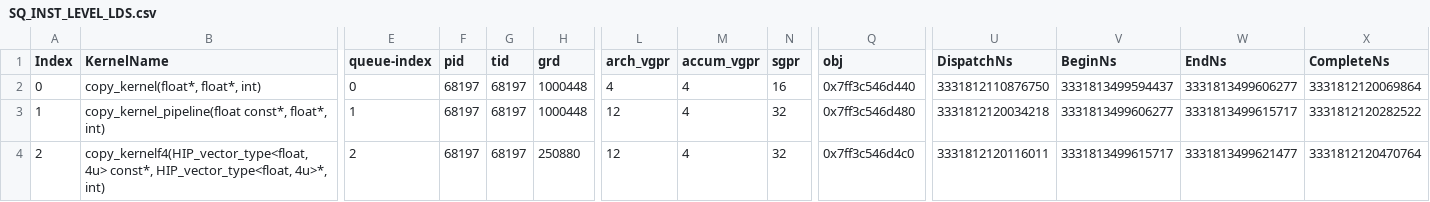
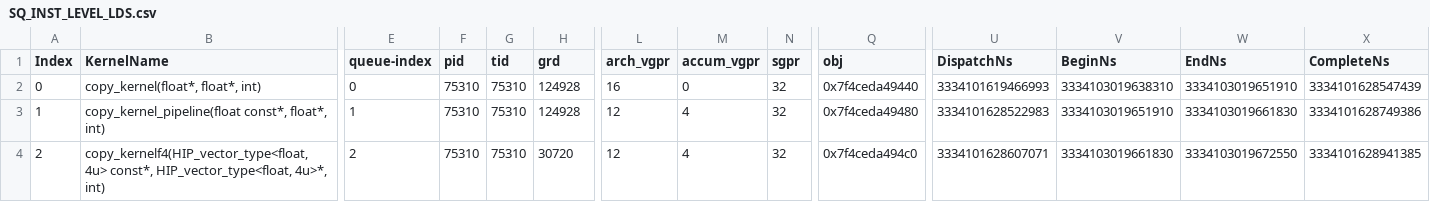
Before and after one commit to Aalanli/AMDGPUExperiments, a CSV file: workloads/copy1e6/mi200/SQ_INST_LEVEL_LDS.csv, drawn as a sheet; only a part is shown, gaps mark what is left out; the diff names each change by its address in the sheet, - before the commit and + after, or states it on an @@ line.

```diff
--- a/workloads/copy1e6/mi200/SQ_INST_LEVEL_LDS.csv
+++ b/workloads/copy1e6/mi200/SQ_INST_LEVEL_LDS.csv
-F2:F4 (pid): 68197
+F2:F4 (pid): 75310
-G2:G4 (tid): 68197
+G2:G4 (tid): 75310
-H2:H3 (grd): 1000448
+H2:H3 (grd): 124928
-L2 (arch_vgpr): 4
+L2 (arch_vgpr): 16
-M2 (accum_vgpr): 4
+M2 (accum_vgpr): 0
-N2 (sgpr): 16
+N2 (sgpr): 32
-Q2 (obj): 0x7ff3c546d440
+Q2 (obj): 0x7f4ceda49440
-U2 (DispatchNs): 3331812110876750
+U2 (DispatchNs): 3334101619466993
-V2 (BeginNs): 3331813499594437
+V2 (BeginNs): 3334103019638310
-W2 (EndNs): 3331813499606277
+W2 (EndNs): 3334103019651910
-X2 (CompleteNs): 3331812120069864
+X2 (CompleteNs): 3334101628547439
-Q3 (obj): 0x7ff3c546d480
+Q3 (obj): 0x7f4ceda49480
-U3 (DispatchNs): 3331812120034218
+U3 (DispatchNs): 3334101628522983
-V3 (BeginNs): 3331813499606277
+V3 (BeginNs): 3334103019651910
-W3 (EndNs): 3331813499615717
+W3 (EndNs): 3334103019661830
-X3 (CompleteNs): 3331812120282522
+X3 (CompleteNs): 3334101628749386
-H4 (grd): 250880
+H4 (grd): 30720
-Q4 (obj): 0x7ff3c546d4c0
+Q4 (obj): 0x7f4ceda494c0
-U4 (DispatchNs): 3331812120116011
+U4 (DispatchNs): 3334101628607071
-V4 (BeginNs): 3331813499615717
+V4 (BeginNs): 3334103019661830
-W4 (EndNs): 3331813499621477
+W4 (EndNs): 3334103019672550
-X4 (CompleteNs): 3331812120470764
+X4 (CompleteNs): 3334101628941385
```
Also changed, not shown: workloads/copy1e6/mi200/SQ_IFETCH_LEVEL.csv, workloads/copy1e6/mi200/SQ_INST_LEVEL_SMEM.csv, 38 other files.
